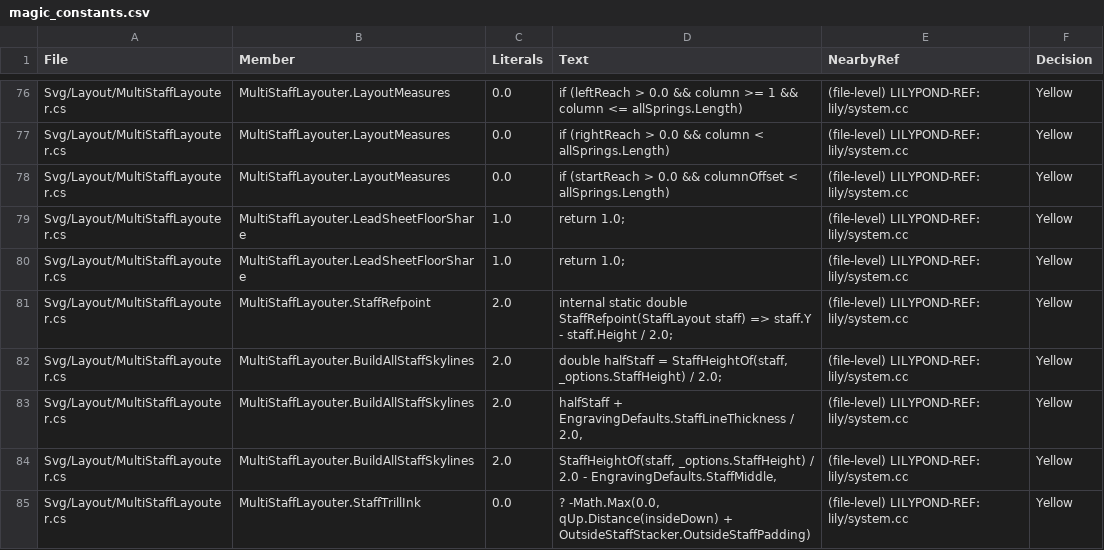
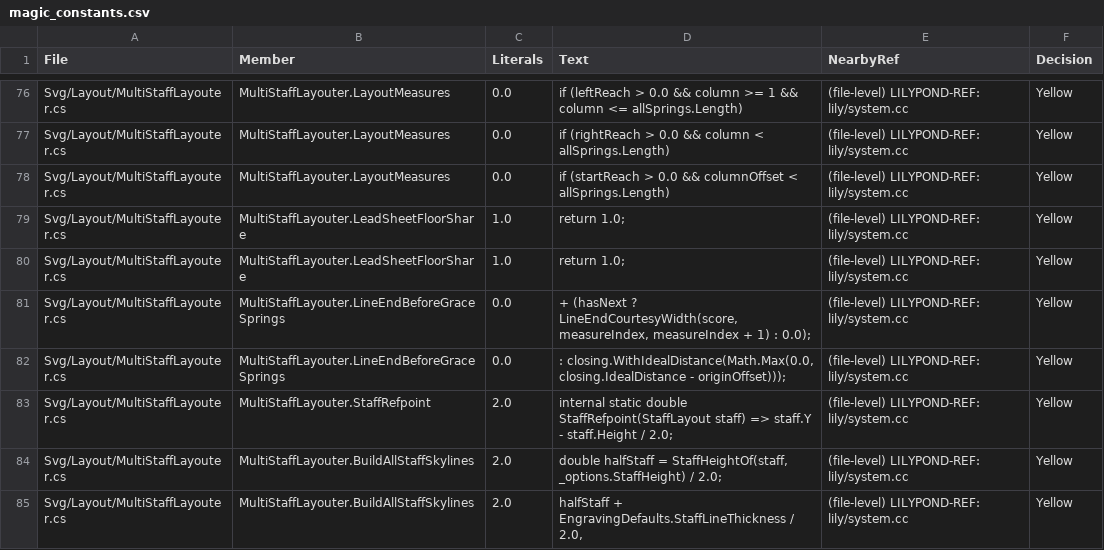
Before and after one commit to yotsuda/LilySharp, a CSV file: audit/magic_constants.csv, drawn as a sheet; only a part is shown, gaps mark what is left out; the shorter side is filled out with more unchanged rows; the diff names each change by its address in the sheet, - before the commit and + after, or states it on an @@ line.

Commit message:
A line's end takes the bar line out of a closing without a wish [engraving]
A wish takes the bar line's left extent back (note-spacing.cc:99-100), and
a line's end hangs the bar line left of its column. No wish, so nothing
gives that width back: a moved last note stands 2.21 before a line-ending
`|` where it stands 2.40 mid-line, while a home note is 2.254 either way.

Measured against LilyPond 2.26.0 (Lab sessions/p1094/w3/end.ly, end2.lys):
the first line and the final `|.` line agree to two decimals. The same
function serves the layout and the break gate.

All-svg sweep: 0 of 1262 move; the same two exes differ on the probe.

```diff
--- a/audit/magic_constants.csv
+++ b/audit/magic_constants.csv
+row 81: Svg/Layout/MultiStaffLayouter.cs | MultiStaffLayouter.LineEndBeforeGraceSprings | 0.0 | + (hasNext ? LineEndCourtesyWidth(score, measureIndex, measureIndex + 1) : 0.0); | (file-level) LILYPOND-REF: lily/system.cc | Yellow
+row 82: Svg/Layout/MultiStaffLayouter.cs | MultiStaffLayouter.LineEndBeforeGraceSprings | 0.0 | : closing.WithIdealDistance(Math.Max(0.0, closing.IdealDistance - originOffset))); | (file-level) LILYPOND-REF: lily/system.cc | Yellow
```
Also changed, not shown: 3 other files.
